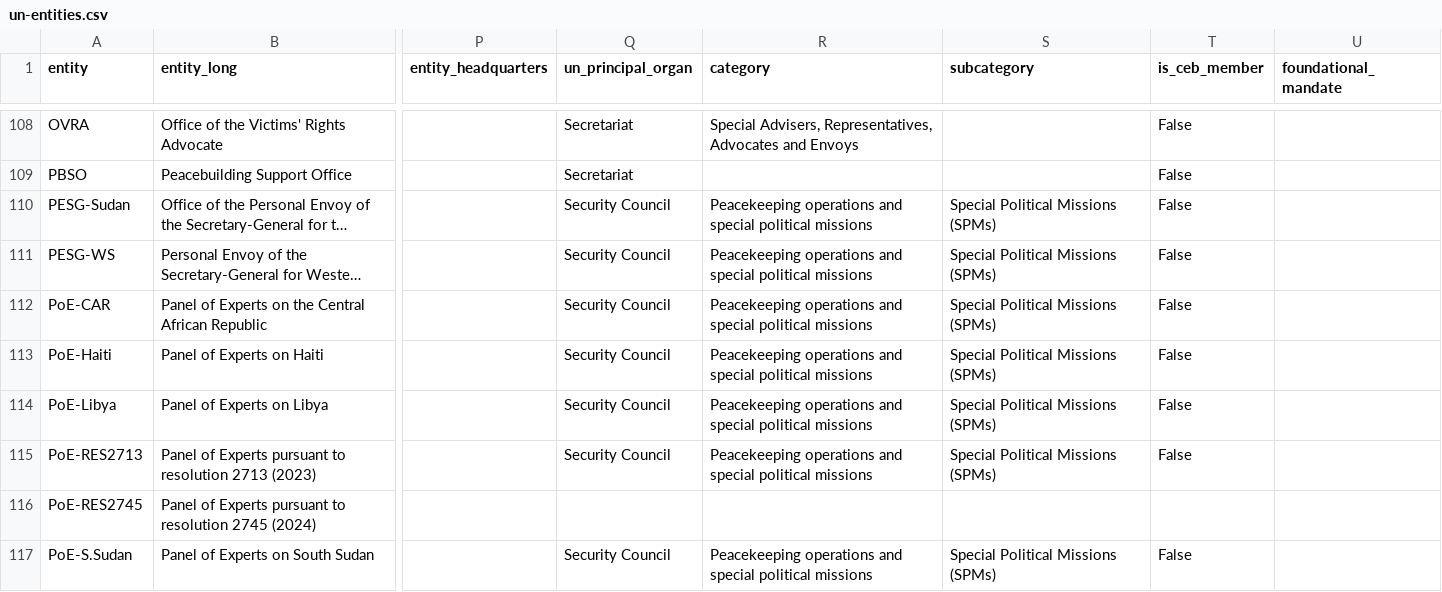
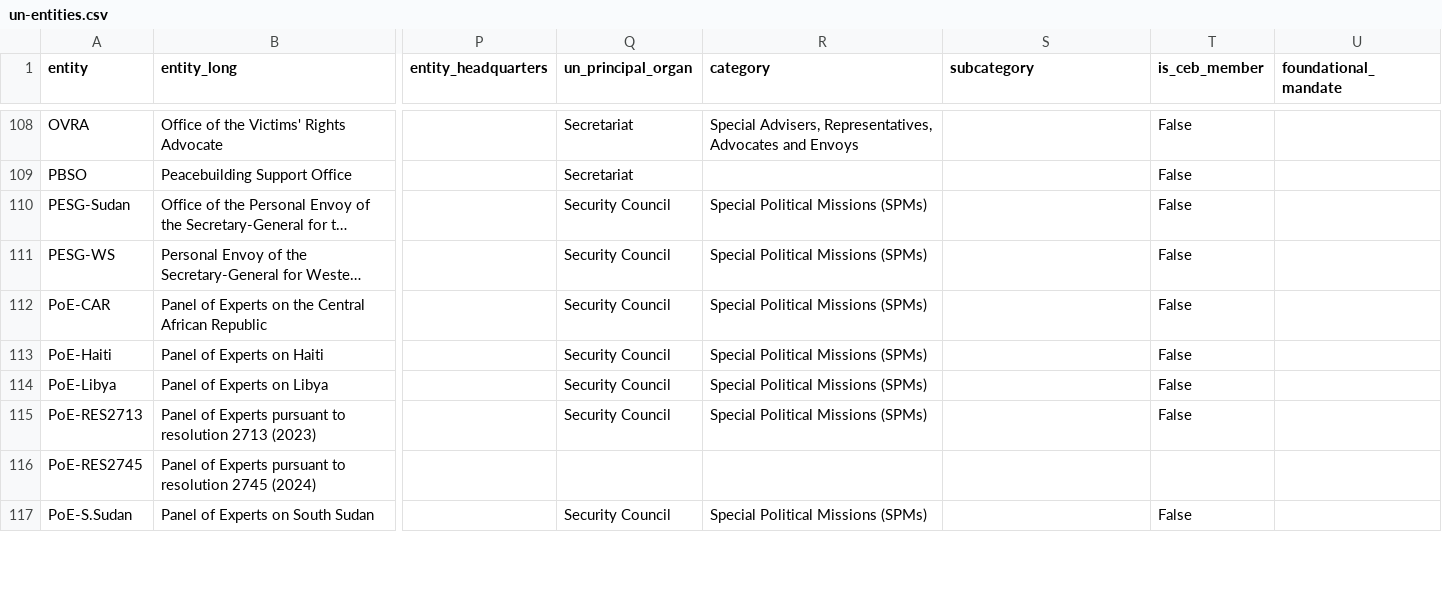
Before and after one commit to UN-EOSG-Analytics/un-system-chart-navigator, a CSV file: public/un-entities.csv, drawn as a sheet; only a part is shown, gaps mark what is left out; long unchanged cells end in …; the diff covers the shown part only; the diff names each change by its address in the sheet, - before the commit and + after, or states it on an @@ line.

```diff
--- a/public/un-entities.csv
+++ b/public/un-entities.csv
-R110:R115 (category): Peacekeeping operations and special political missions
+R110:R115 (category): Special Political Missions (SPMs)
-S110:S115 (subcategory): Special Political Missions (SPMs)
+S110:S115 (subcategory): (empty)
-R117 (category): Peacekeeping operations and special political missions
+R117 (category): Special Political Missions (SPMs)
-S117 (subcategory): Special Political Missions (SPMs)
+S117 (subcategory): (empty)
```
Also changed, not shown: 81 edited cells elsewhere in this file, 2 other files.
